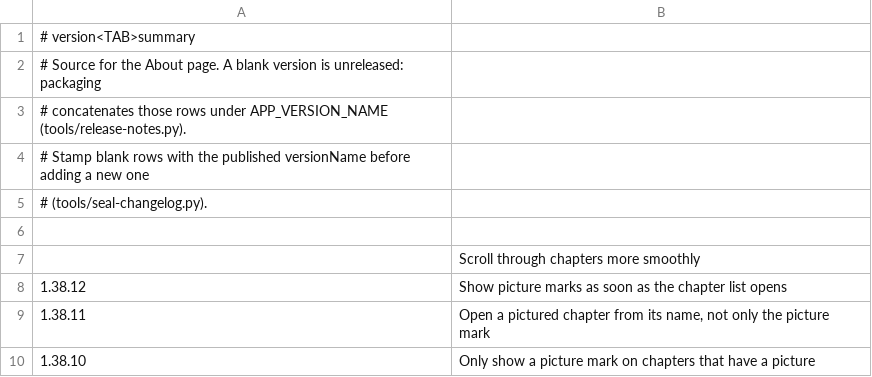
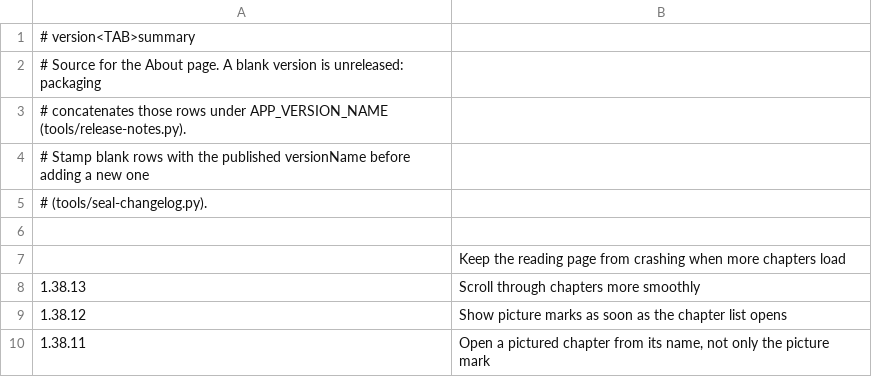
Before and after one commit to vtlinh/novels, a TSV file: android/changelog/notes.tsv, drawn as a sheet; only a part is shown; the shorter side is filled out with more unchanged rows.

```diff
--- a/android/changelog/notes.tsv
+++ b/android/changelog/notes.tsv
@@ -6,3 +6,4 @@
 
-	Scroll through chapters more smoothly
+	Keep the reading page from crashing when more chapters load
+1.38.13	Scroll through chapters more smoothly
 1.38.12	Show picture marks as soon as the chapter list opens
```
Also changed, not shown: 1 other file.
